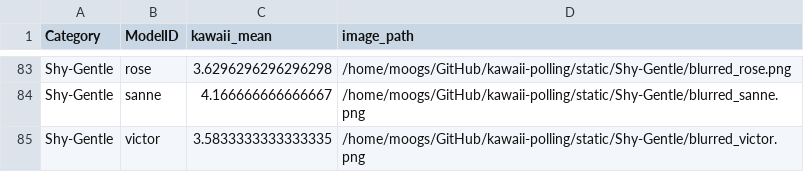
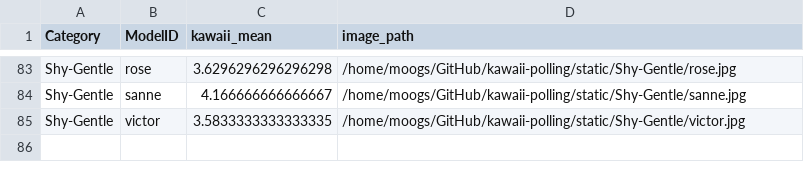
Before and after one commit to Moogsy/kawaii-polling, a CSV file: AI/agg_phase2.csv, drawn as a sheet; only a part is shown, gaps mark what is left out; the diff covers the shown part only; the diff names each change by its address in the sheet, - before the commit and + after, or states it on an @@ line.

```diff
--- a/AI/agg_phase2.csv
+++ b/AI/agg_phase2.csv
-D83 (image_path): /home/moogs/GitHub/kawaii-polling/static/Shy-Gentle/blurred_rose.png
+D83 (image_path): /home/moogs/GitHub/kawaii-polling/static/Shy-Gentle/rose.jpg
-D84 (image_path): /home/moogs/GitHub/kawaii-polling/static/Shy-Gentle/blurred_sanne.png
+D84 (image_path): /home/moogs/GitHub/kawaii-polling/static/Shy-Gentle/sanne.jpg
-D85 (image_path): /home/moogs/GitHub/kawaii-polling/static/Shy-Gentle/blurred_victor.png
+D85 (image_path): /home/moogs/GitHub/kawaii-polling/static/Shy-Gentle/victor.jpg
```
Also changed, not shown: 83 edited cells elsewhere in this file, 18 other files.
